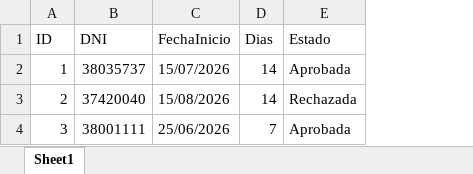
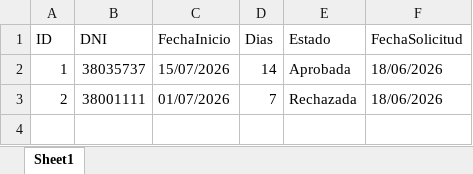
Before and after one commit to carloscejas1/TPI-Organizacion-empresarial, an Excel workbook: data/solicitudes.xlsx, sheet Sheet1, drawn as a sheet; values as stored, in another font and other column widths than the file's, no borders; removed rows and columns are numbered as before the commit, all else as after; the diff names each change by its address in the sheet, - before the commit and + after, or states it on an @@ line.

Commit message:
Añadir comprobaciones de administrador y guardar la fecha de la solicitud.
Se ha añadido `ADMIN_IDS` a la configuración y se han restringido las acciones exclusivas para administradores en los controladores: se importa `ADMIN_IDS` y se bloquean las operaciones de aprobación o rechazo si el remitente no es administrador. Asimismo, se ha incluido una marca de tiempo (`FechaSolicitud`) al guardar las solicitudes. Como parte de estos cambios, se han actualizado los archivos generados o auxiliares (el archivo de configuración compilado `.pyc` y `solicitudes.xlsx`).

```diff
--- a/data/solicitudes.xlsx (sheet Sheet1)
+++ b/data/solicitudes.xlsx (sheet Sheet1)
+column F (FechaSolicitud), rows 2-3: 18/06/2026 | 18/06/2026
-B3 (DNI): 37420040
+B3 (DNI): 38001111
-C3 (FechaInicio): 15/08/2026
+C3 (FechaInicio): 01/07/2026
-D3 (Dias): 14
+D3 (Dias): 7
-row 4: 3 | 38001111 | 25/06/2026 | 7 | Aprobada
```
Also changed, not shown: 2 other files.
